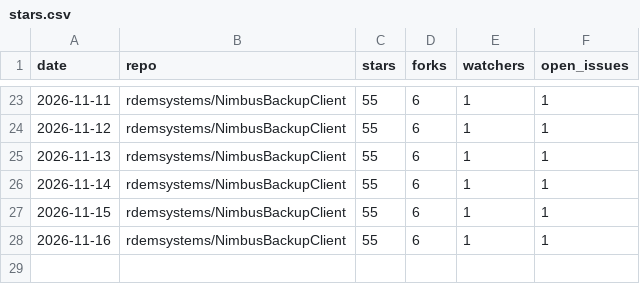
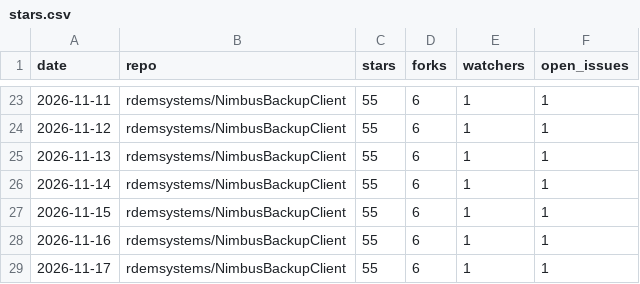
Before and after one commit to rdemsystems/NimbusBackupClient, a CSV file: stars.csv, drawn as a sheet; only a part is shown, gaps mark what is left out.

```diff
--- a/stars.csv
+++ b/stars.csv
@@ -28 +28,2 @@ date,repo,stars,forks,watchers,open_issues
 2026-11-16,rdemsystems/NimbusBackupClient,55,6,1,1
+2026-11-17,rdemsystems/NimbusBackupClient,55,6,1,1
```
Also changed, not shown: 1 other file.
